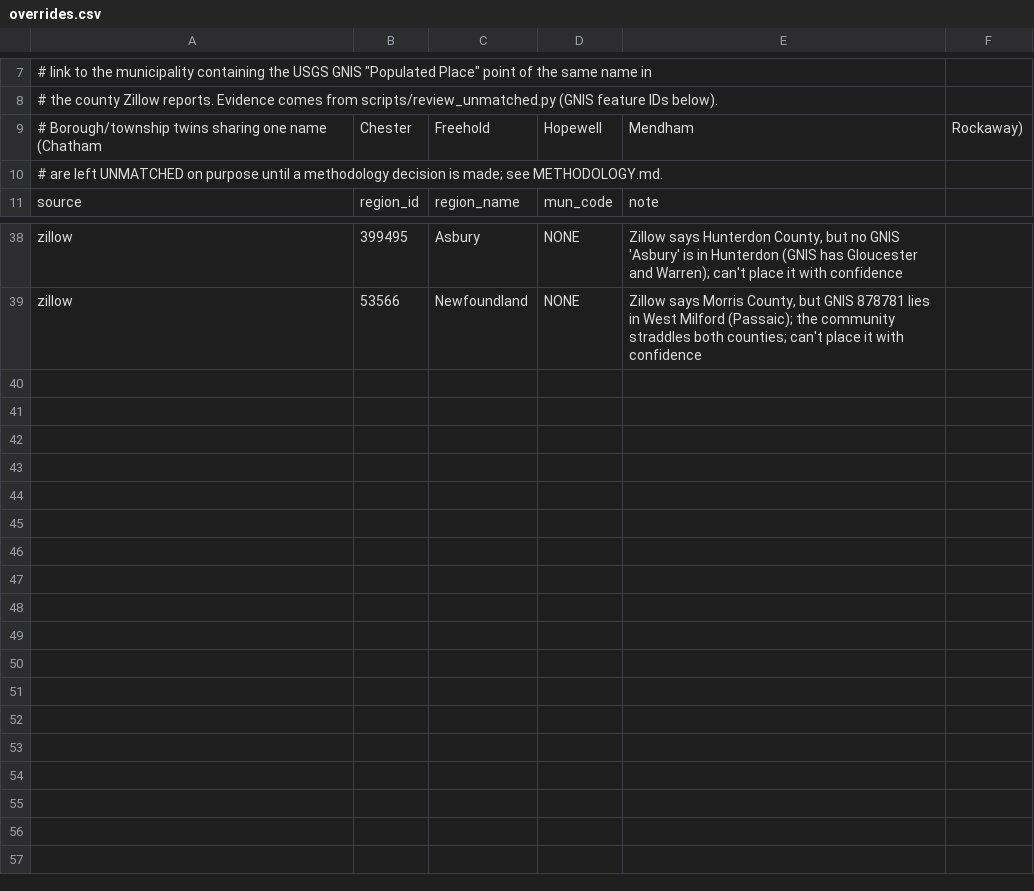
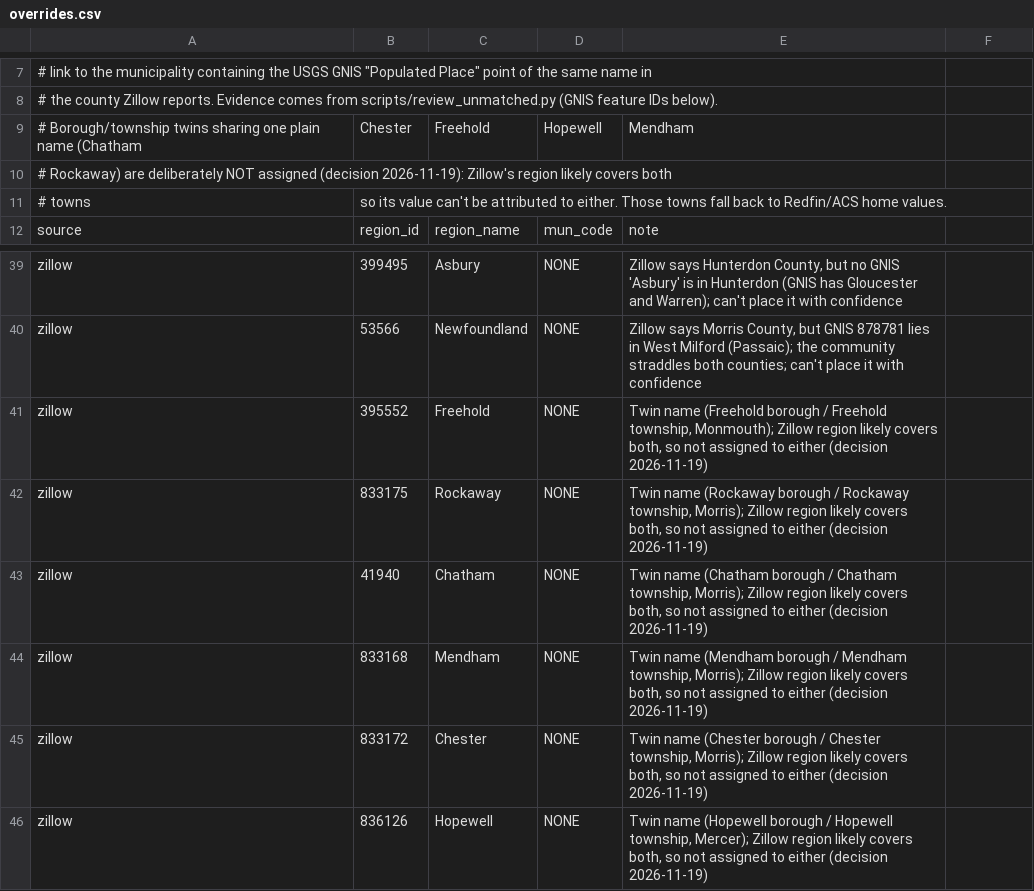
Before and after one commit to karthik-pulla/openhousing-nj, a CSV file: data/crosswalks/overrides.csv, drawn as a sheet; only a part is shown, gaps mark what is left out.

```diff
--- a/data/crosswalks/overrides.csv
+++ b/data/crosswalks/overrides.csv
@@ -8,4 +8,5 @@
 # the county Zillow reports. Evidence comes from scripts/review_unmatched.py (GNIS feature IDs below).
-# Borough/township twins sharing one name (Chatham, Chester, Freehold, Hopewell, Mendham, Rockaway)
-# are left UNMATCHED on purpose until a methodology decision is made; see METHODOLOGY.md.
+# Borough/township twins sharing one plain name (Chatham, Chester, Freehold, Hopewell, Mendham,
+# Rockaway) are deliberately NOT assigned (decision 2026-11-19): Zillow's region likely covers both
+# towns, so its value can't be attributed to either. Those towns fall back to Redfin/ACS home values.
 source,region_id,region_name,mun_code,note
@@ -39 +40,7 @@ zillow,399495,Asbury,NONE,"Zillow says Hunterdon County, but no GNIS 'Asbury' is
 zillow,53566,Newfoundland,NONE,"Zillow says Morris County, but GNIS 878781 lies in West Milford (Passaic); the community straddles both counties; can't place it with confidence"
+zillow,395552,Freehold,NONE,"Twin name (Freehold borough / Freehold township, Monmouth); Zillow region likely covers both, so not assigned to either (decision 2026-11-19)"
+zillow,833175,Rockaway,NONE,"Twin name (Rockaway borough / Rockaway township, Morris); Zillow region likely covers both, so not assigned to either (decision 2026-11-19)"
+zillow,41940,Chatham,NONE,"Twin name (Chatham borough / Chatham township, Morris); Zillow region likely covers both, so not assigned to either (decision 2026-11-19)"
+zillow,833168,Mendham,NONE,"Twin name (Mendham borough / Mendham township, Morris); Zillow region likely covers both, so not assigned to either (decision 2026-11-19)"
+zillow,833172,Chester,NONE,"Twin name (Chester borough / Chester township, Morris); Zillow region likely covers both, so not assigned to either (decision 2026-11-19)"
+zillow,836126,Hopewell,NONE,"Twin name (Hopewell borough / Hopewell township, Mercer); Zillow region likely covers both, so not assigned to either (decision 2026-11-19)"
```
Also changed, not shown: data/crosswalks/zillow_review.csv, data/crosswalks/zillow_unmatched.csv.
